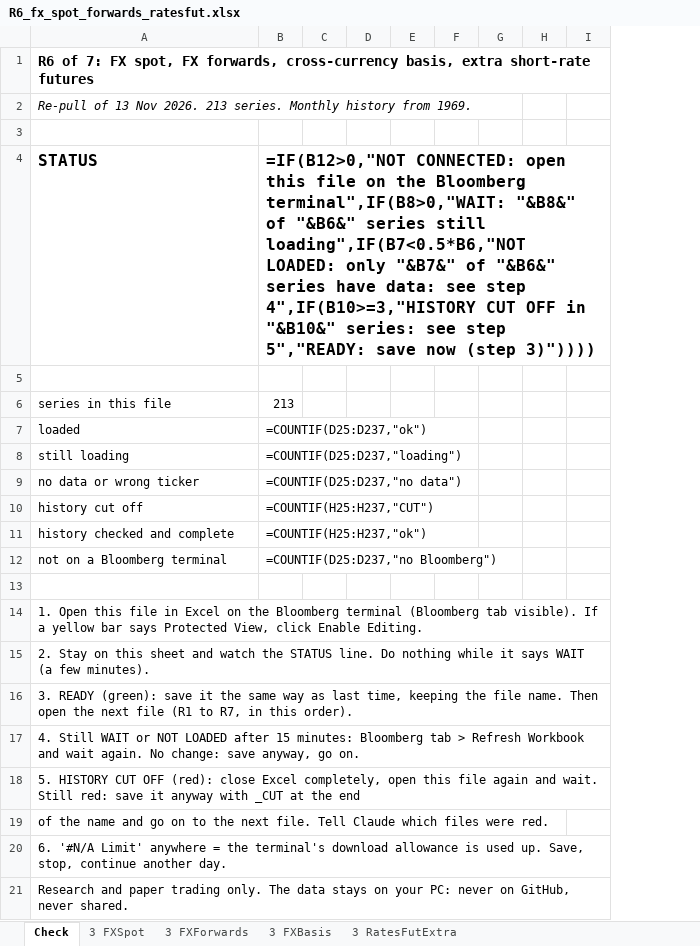
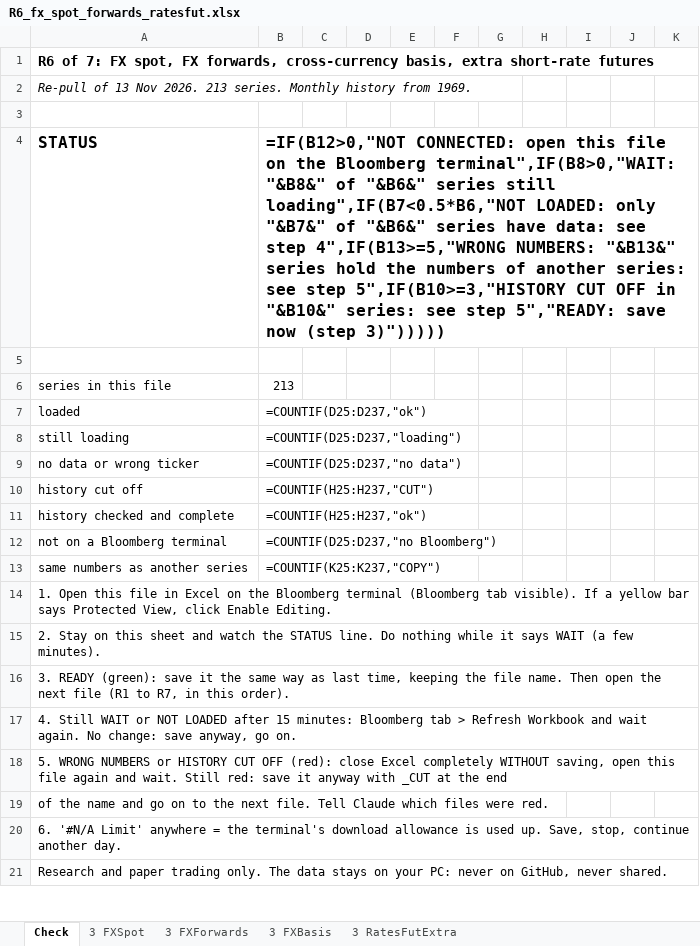
Before and after one commit to haing-dev/stock-screener, an Excel workbook: docs/data_requests/bloomberg_repull_2026-11-13/R6_fx_spot_forwards_ratesfut.xlsx, sheet Check, drawn as a sheet; only a part is shown; values as stored, in another font and other column widths than the file's, no borders; formulas without a stored value are shown as written; conditional formats not drawn; the diff names each change by its address in the sheet, - before the commit and + after, or states it on an @@ line.

```diff
--- a/docs/data_requests/bloomberg_repull_2026-11-13/R6_fx_spot_forwards_ratesfut.xlsx (sheet Check)
+++ b/docs/data_requests/bloomberg_repull_2026-11-13/R6_fx_spot_forwards_ratesfut.xlsx (sheet Check)
+column J, empty
+column K, empty
-B4: …see step 4",IF(B10>=3,"HISTORY CUT OFF in "&B10&" series: see step 5","READY: save now (step 3)"))))
+B4: …see step 4",IF(B13>=5,"WRONG NUMBERS: "&B13&" series hold the numbers of another series: see step 5",IF(B10>=3,"HISTORY CUT OFF in "&B10&" series: see step 5","READY: save now (step 3)")))))
-row 13: (empty)
+row 13: same numbers as another series | =COUNTIF(K25:K237,"COPY")
-A18: 5. HISTORY CUT OFF (red): close Excel completely, open this…
+A18: 5. WRONG NUMBERS or HISTORY CUT OFF (red): close Excel completely WITHOUT saving, open this…
```
Also changed, not shown: docs/data_requests/bloomberg_repull_2026-11-13/R1_rates_yields_bondfutures.xlsx, docs/data_requests/bloomberg_repull_2026-11-13/R2_commodity_curves_returns.xlsx, 7 other files.
